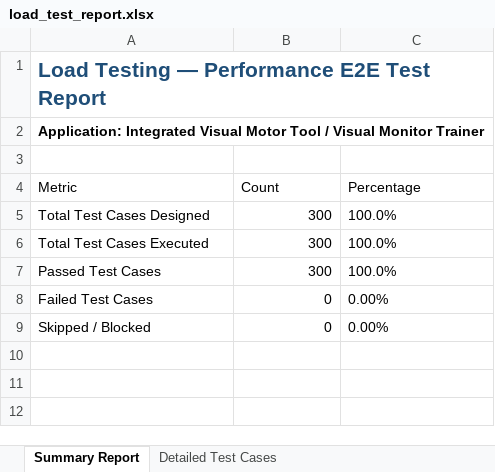
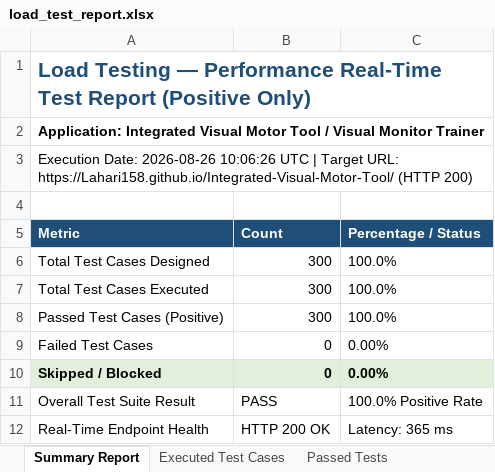
Before and after one commit to Lahari158/Integrated-Visual-Motor-Tool, an Excel workbook: load-test-report/load_test_report.xlsx, sheet Summary Report, drawn as a sheet; values as stored, in another font and other column widths than the file's, no borders; addresses are those after the commit; the diff names each change by its address in the sheet, - before the commit and + after, or states it on an @@ line.

```diff
--- a/load-test-report/load_test_report.xlsx (sheet Summary Report)
+++ b/load-test-report/load_test_report.xlsx (sheet Summary Report)
-sheet tab: Detailed Test Cases
+sheet tab: Executed Test Cases
+sheet tab: Passed Tests
-A1 (Metric): …— Performance E2E Test Report
+A1 (Metric): …— Performance Real-Time Test Report (Positive Only)
+row 3: Execution Date: 2026-08-26 10:06:26 UTC | Target URL: https://Lahari158.github.io/Integrated-Visual-Motor-Tool/ (HTTP 200)
@@ A5:C5 fill: none → #1F4E78, bold: off → on, text colour: black → #FFFFFF @@
-C5: Percentage
+C5: Percentage / Status
-A8 (Metric): Passed Test Cases
+A8 (Metric): Passed Test Cases (Positive)
@@ A10:C10 bold: off → on, fill: none → #E2EFDA @@
+row 11: Overall Test Suite Result | PASS | 100.0% Positive Rate
+row 12: Real-Time Endpoint Health | HTTP 200 OK | Latency: 365 ms
```
Also changed, not shown: sheet Executed Test Cases, other sheet tabs, appium-android-report/appium_android_report.xlsx, full-suite-report/full_suite_master_report.xlsx, 5 other files.
